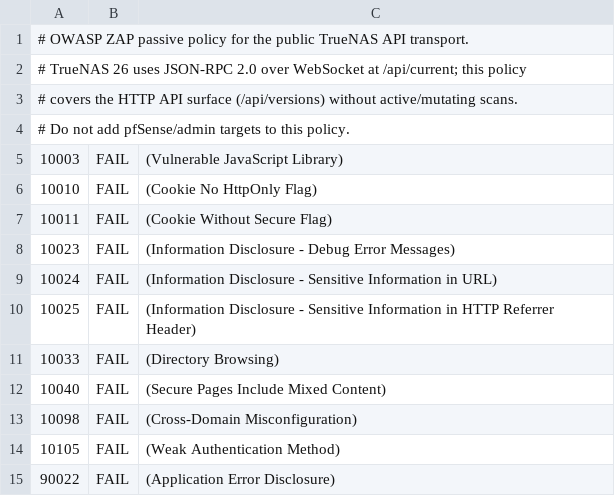
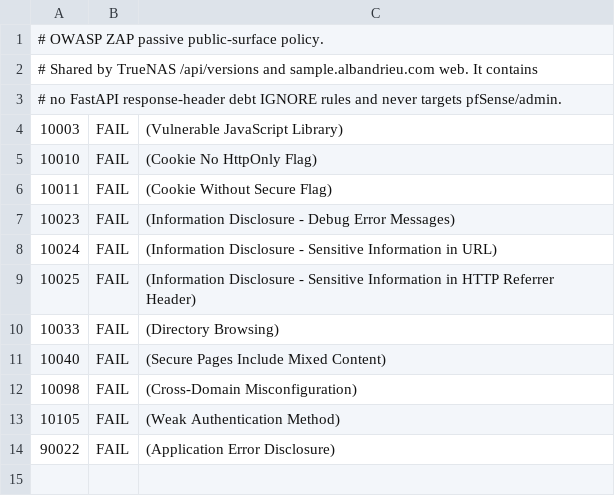
Before and after one commit to AlbanAndrieu/nabla-compose, a TSV file: .zap/truenas-rules.tsv, drawn as a sheet.

Commit message:
fix(dast): include sample web with shared passive policy

```diff
--- a/.zap/truenas-rules.tsv
+++ b/.zap/truenas-rules.tsv
@@ -1,5 +1,4 @@
-# OWASP ZAP passive policy for the public TrueNAS API transport.
-# TrueNAS 26 uses JSON-RPC 2.0 over WebSocket at /api/current; this policy
-# covers the HTTP API surface (/api/versions) without active/mutating scans.
-# Do not add pfSense/admin targets to this policy.
+# OWASP ZAP passive public-surface policy.
+# Shared by TrueNAS /api/versions and sample.albandrieu.com web. It contains
+# no FastAPI response-header debt IGNORE rules and never targets pfSense/admin.
 10003	FAIL	(Vulnerable JavaScript Library)
```
Also changed, not shown: 4 other files.
